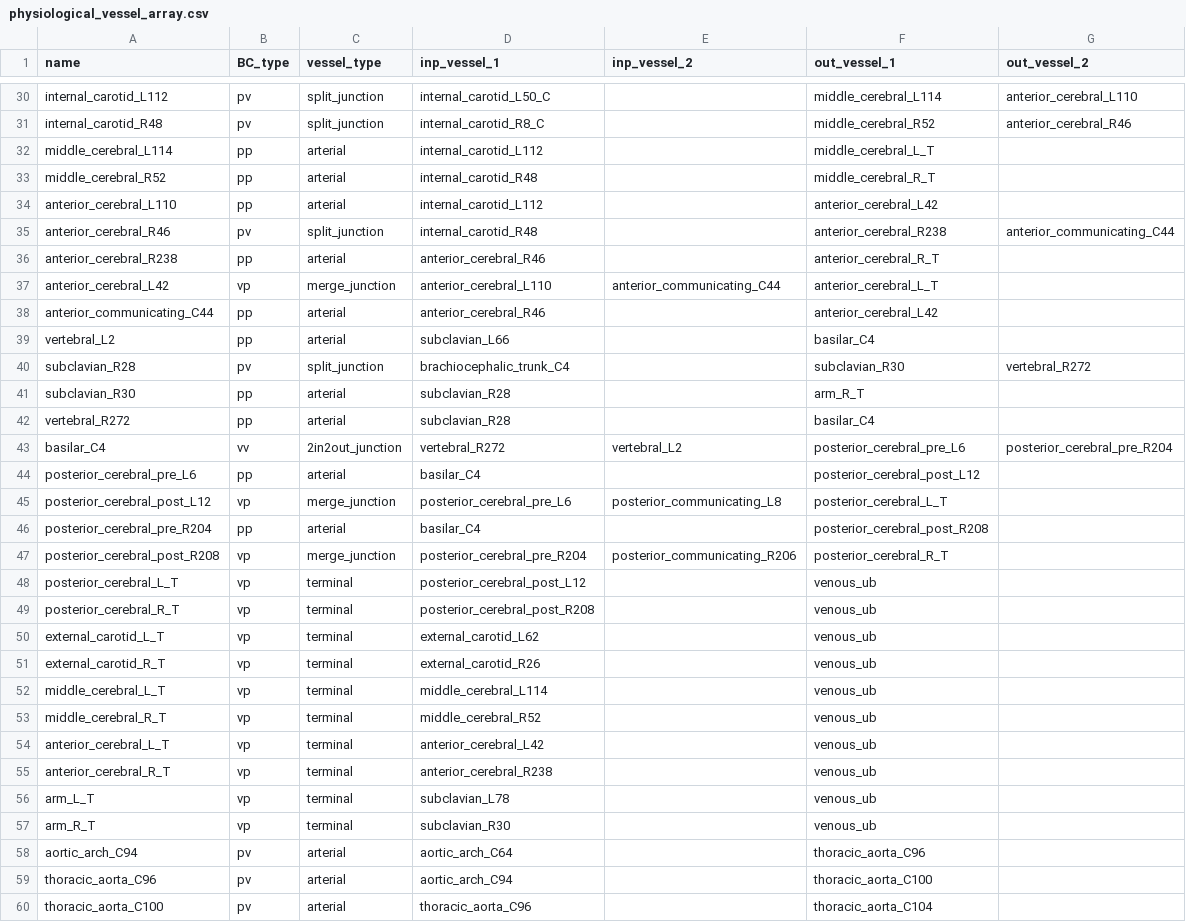
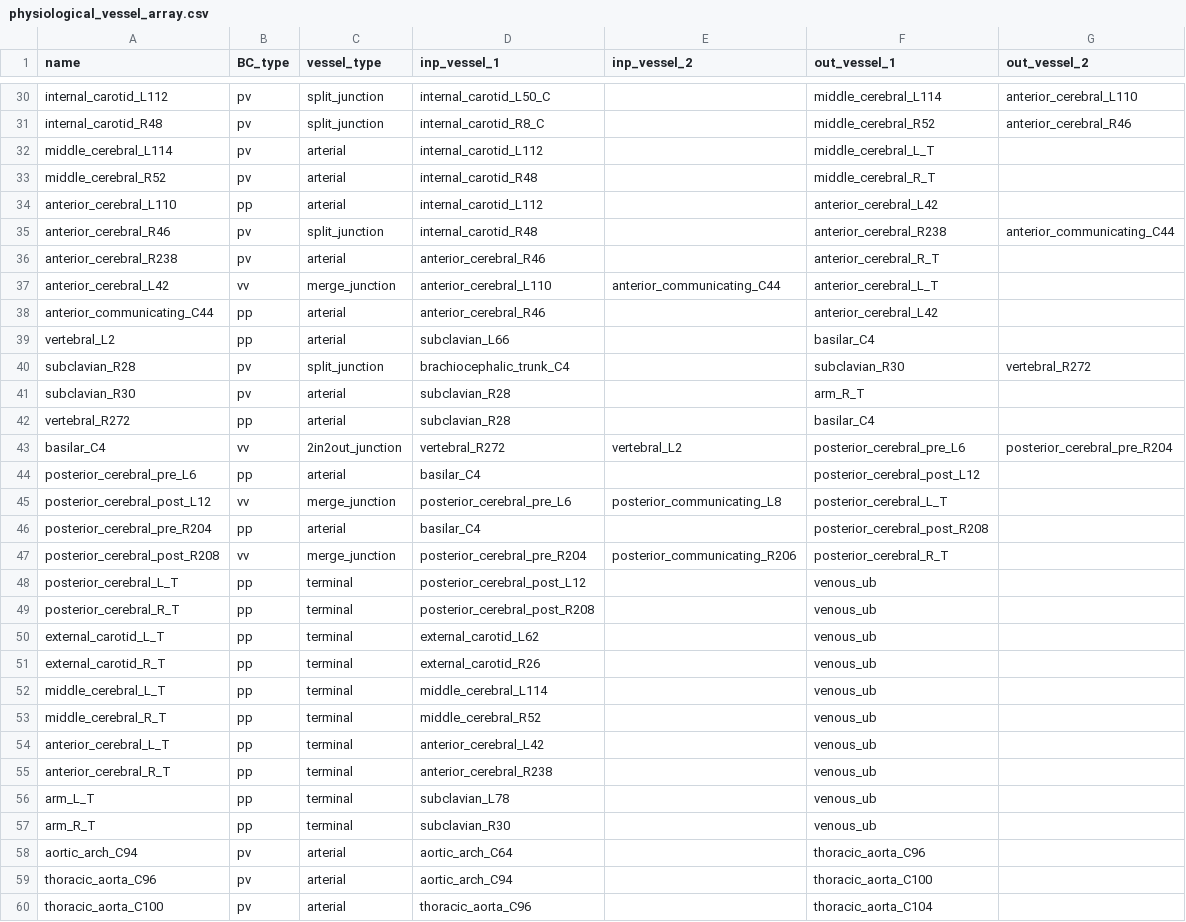
Before and after one commit to FinbarArgus/circulatory_autogen, a CSV file: resources/physiological_vessel_array.csv, drawn as a sheet; only a part is shown, gaps mark what is left out; the diff covers the shown part only.

Commit message:
Fixed terminal sections of physiological_vessel_array, they are now pp elements. included a vv_merge type vessel in BG_modules. Created script for only plotting the parameter id.

```diff
--- a/resources/physiological_vessel_array.csv
+++ b/resources/physiological_vessel_array.csv
@@ -31,8 +31,8 @@ internal_carotid_L112,   pv, split_junction,     internal_carotid_L50_C, ,
 internal_carotid_R48,    pv, split_junction,     internal_carotid_R8_C, ,            middle_cerebral_R52, anterior_cerebral_R46
-middle_cerebral_L114,    pp, arterial,           internal_carotid_L112, ,            middle_cerebral_L_T,
-middle_cerebral_R52,     pp, arterial,           internal_carotid_R48, ,             middle_cerebral_R_T,
+middle_cerebral_L114,    pv, arterial,           internal_carotid_L112, ,            middle_cerebral_L_T,
+middle_cerebral_R52,     pv, arterial,           internal_carotid_R48, ,             middle_cerebral_R_T,
 anterior_cerebral_L110,  pp, arterial,           internal_carotid_L112, ,            anterior_cerebral_L42,
 anterior_cerebral_R46,   pv, split_junction,     internal_carotid_R48, ,             anterior_cerebral_R238, anterior_communicating_C44
-anterior_cerebral_R238,  pp, arterial,           anterior_cerebral_R46, ,            anterior_cerebral_R_T,
-anterior_cerebral_L42,   vp, merge_junction,     anterior_cerebral_L110, anterior_communicating_C44,             anterior_cerebral_L_T,
+anterior_cerebral_R238,  pv, arterial,           anterior_cerebral_R46, ,            anterior_cerebral_R_T,
+anterior_cerebral_L42,   vv, merge_junction,     anterior_cerebral_L110, anterior_communicating_C44,             anterior_cerebral_L_T,
 anterior_communicating_C44,pp, arterial,         anterior_cerebral_R46, ,            anterior_cerebral_L42,
@@ -40,3 +40,3 @@ vertebral_L2,            pp, arterial,           subclavian_L66,       ,
 subclavian_R28,          pv, split_junction,     brachiocephalic_trunk_C4, ,         subclavian_R30,       vertebral_R272
-subclavian_R30,          pp, arterial,           subclavian_R28,       ,             arm_R_T,
+subclavian_R30,          pv, arterial,           subclavian_R28,       ,             arm_R_T,
 vertebral_R272,          pp, arterial,           subclavian_R28,       ,             basilar_C4,
@@ -44,15 +44,15 @@ basilar_C4,              vv, 2in2out_junction,   vertebral_R272,       vertebral
 posterior_cerebral_pre_L6,pp,arterial,           basilar_C4,           ,             posterior_cerebral_post_L12,
-posterior_cerebral_post_L12,vp,merge_junction,   posterior_cerebral_pre_L6, posterior_communicating_L8,              posterior_cerebral_L_T,
+posterior_cerebral_post_L12,vv,merge_junction,   posterior_cerebral_pre_L6, posterior_communicating_L8,              posterior_cerebral_L_T,
 posterior_cerebral_pre_R204,pp,arterial,         basilar_C4,           ,             posterior_cerebral_post_R208,
-posterior_cerebral_post_R208,vp,merge_junction,  posterior_cerebral_pre_R204, posterior_communicating_R206,              posterior_cerebral_R_T,
-posterior_cerebral_L_T,  vp, terminal,           posterior_cerebral_post_L12, ,      venous_ub,
-posterior_cerebral_R_T,  vp, terminal,           posterior_cerebral_post_R208, ,     venous_ub,
-external_carotid_L_T,    vp, terminal,           external_carotid_L62, ,             venous_ub,
-external_carotid_R_T,    vp, terminal,           external_carotid_R26,  ,            venous_ub,
-middle_cerebral_L_T,     vp, terminal,           middle_cerebral_L114, ,             venous_ub,
-middle_cerebral_R_T,     vp, terminal,           middle_cerebral_R52,  ,             venous_ub,
-anterior_cerebral_L_T,   vp, terminal,           anterior_cerebral_L42, ,            venous_ub,
-anterior_cerebral_R_T,   vp, terminal,           anterior_cerebral_R238, ,           venous_ub,
-arm_L_T,                 vp, terminal,           subclavian_L78,       ,             venous_ub,
-arm_R_T,                 vp, terminal,           subclavian_R30,       ,             venous_ub,
+posterior_cerebral_post_R208,vv,merge_junction,  posterior_cerebral_pre_R204, posterior_communicating_R206,              posterior_cerebral_R_T,
+posterior_cerebral_L_T,  pp, terminal,           posterior_cerebral_post_L12, ,      venous_ub,
+posterior_cerebral_R_T,  pp, terminal,           posterior_cerebral_post_R208, ,     venous_ub,
+external_carotid_L_T,    pp, terminal,           external_carotid_L62, ,             venous_ub,
+external_carotid_R_T,    pp, terminal,           external_carotid_R26,  ,            venous_ub,
+middle_cerebral_L_T,     pp, terminal,           middle_cerebral_L114, ,             venous_ub,
+middle_cerebral_R_T,     pp, terminal,           middle_cerebral_R52,  ,             venous_ub,
+anterior_cerebral_L_T,   pp, terminal,           anterior_cerebral_L42, ,            venous_ub,
+anterior_cerebral_R_T,   pp, terminal,           anterior_cerebral_R238, ,           venous_ub,
+arm_L_T,                 pp, terminal,           subclavian_L78,       ,             venous_ub,
+arm_R_T,                 pp, terminal,           subclavian_R30,       ,             venous_ub,
 aortic_arch_C94,         pv, arterial,           aortic_arch_C64,      ,             thoracic_aorta_C96,
```
Also changed, not shown: 1 removed row and 10 edited cells elsewhere in this file, generated_models/physiological_parameters.csv, 16 other files.
